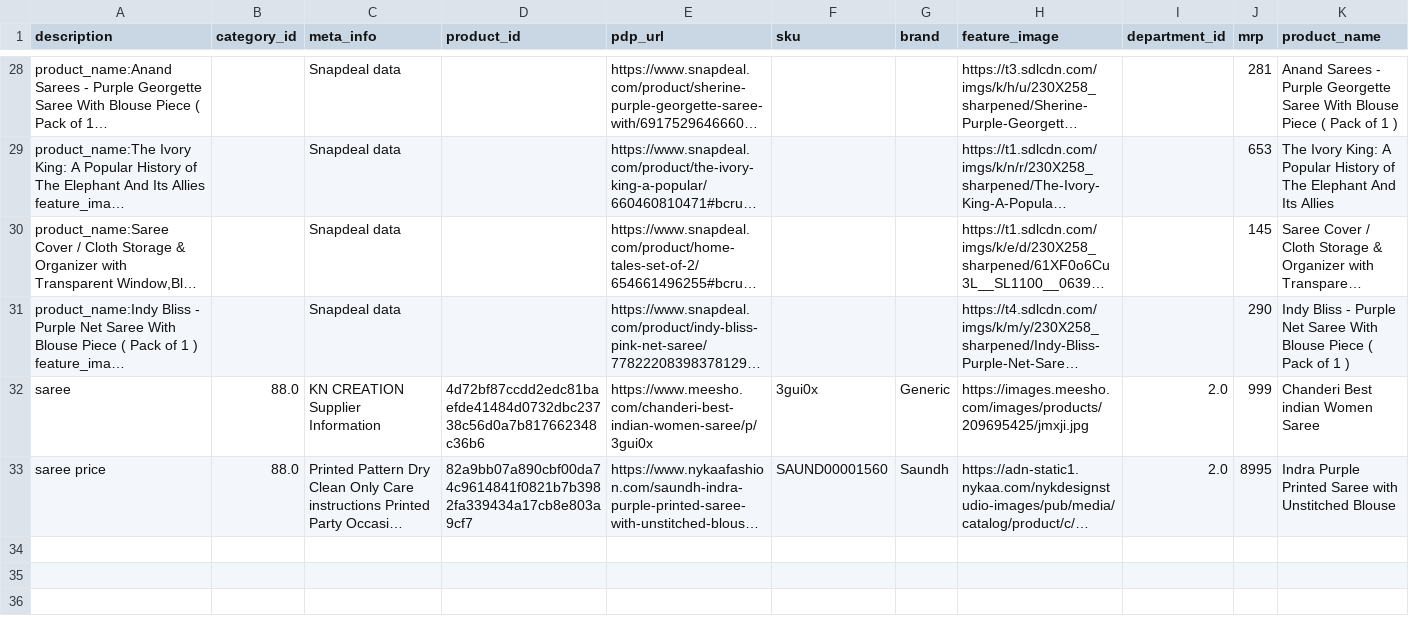
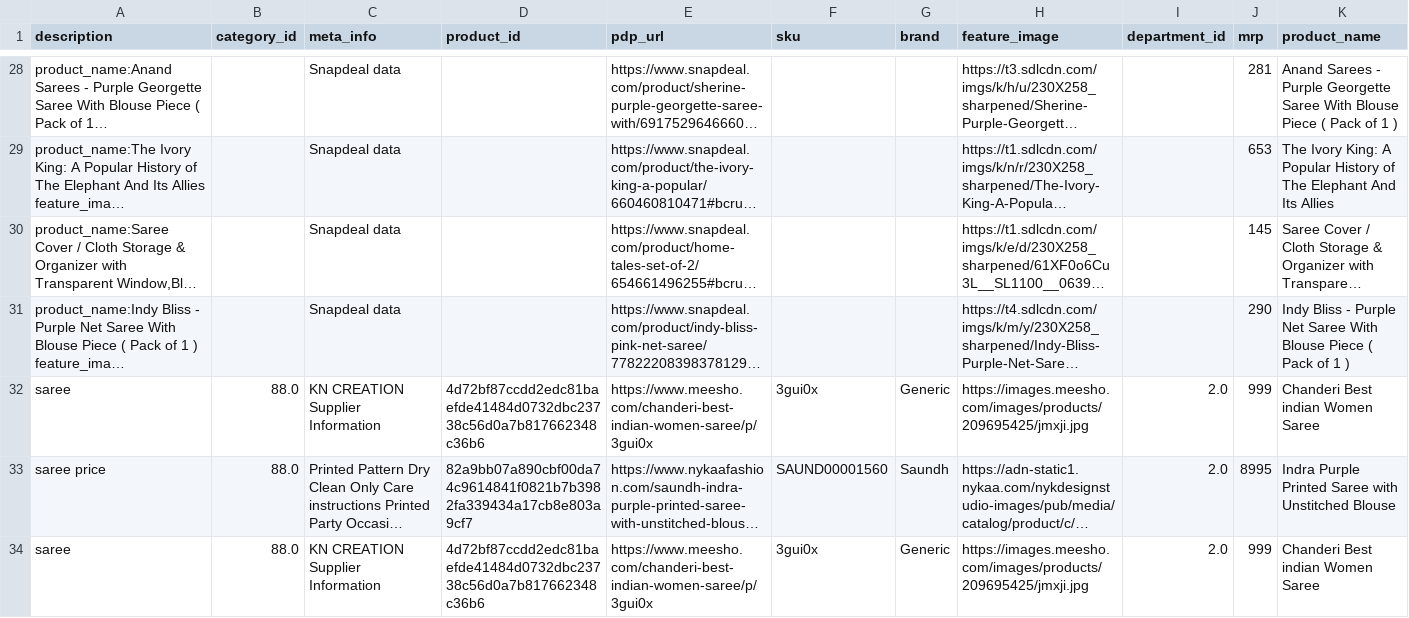
Before and after one commit to vikrantzerozero8/fbb, a CSV file: file2.csv, drawn as a sheet; only a part is shown, gaps mark what is left out; long unchanged cells end in …; rows hold the shown columns only; the diff names each change by its address in the sheet, - before the commit and + after, or states it on an @@ line.

Commit message:
Data Updated - 2025-01-07 15:37:13

```diff
--- a/file2.csv
+++ b/file2.csv
+row 34: saree | 88.0 | KN CREATION Supplier Information | 4d72bf87ccdd2edc81baefde41484d0732dbc23738c56d0a7b817662348c36b6 | https://www.meesho.com/chanderi-best-indian-women-saree/p/3gui0x | 3gui0x | Generic | https://images.meesho.com/images/products/209695425/jmxji.jpg | 2.0 | 999 | Chanderi Best indian Women Saree
```
